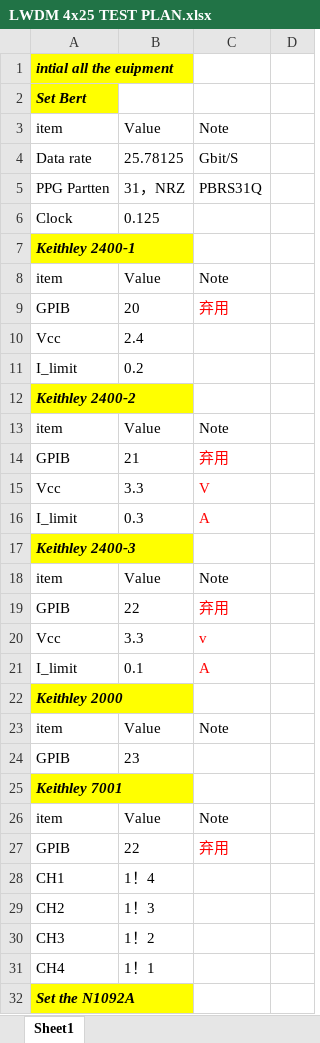
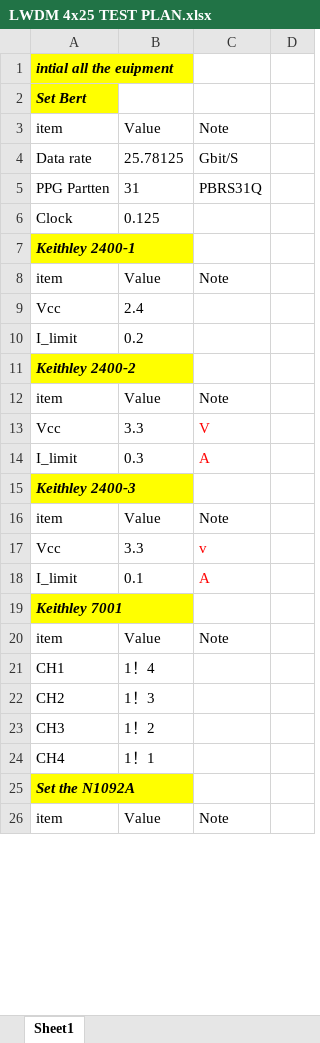
Before and after one commit to nancy6666/OSA_LWDM_4x25_Tx, an Excel workbook: LWDM_Tx_4x25/LWDM 4x25 TEST PLAN.xlsx, sheet Sheet1, drawn as a sheet; only a part is shown; the shorter side is filled out with more unchanged rows; values as stored, in another font and other column widths than the file's, no borders; removed rows and columns are numbered as before the commit, all else as after; the diff covers the shown part only; the diff names each change by its address in the sheet, - before the commit and + after, or states it on an @@ line.

```diff
--- a/LWDM_Tx_4x25/LWDM 4x25 TEST PLAN.xlsx (sheet Sheet1)
+++ b/LWDM_Tx_4x25/LWDM 4x25 TEST PLAN.xlsx (sheet Sheet1)
-B5: 31，NRZ
+B5: 31
-row 9: GPIB | 20 | 弃用
-row 14: GPIB | 21 | 弃用
-row 19: GPIB | 22 | 弃用
-row 22: Keithley 2000
@@ row 23 moved to row 45: item @@
-row 24: GPIB | 23
-row 27: GPIB | 22 | 弃用
```
Also changed, not shown: 19 added rows, 1 removed row and 4 edited cells elsewhere in this sheet, 1 other file.
